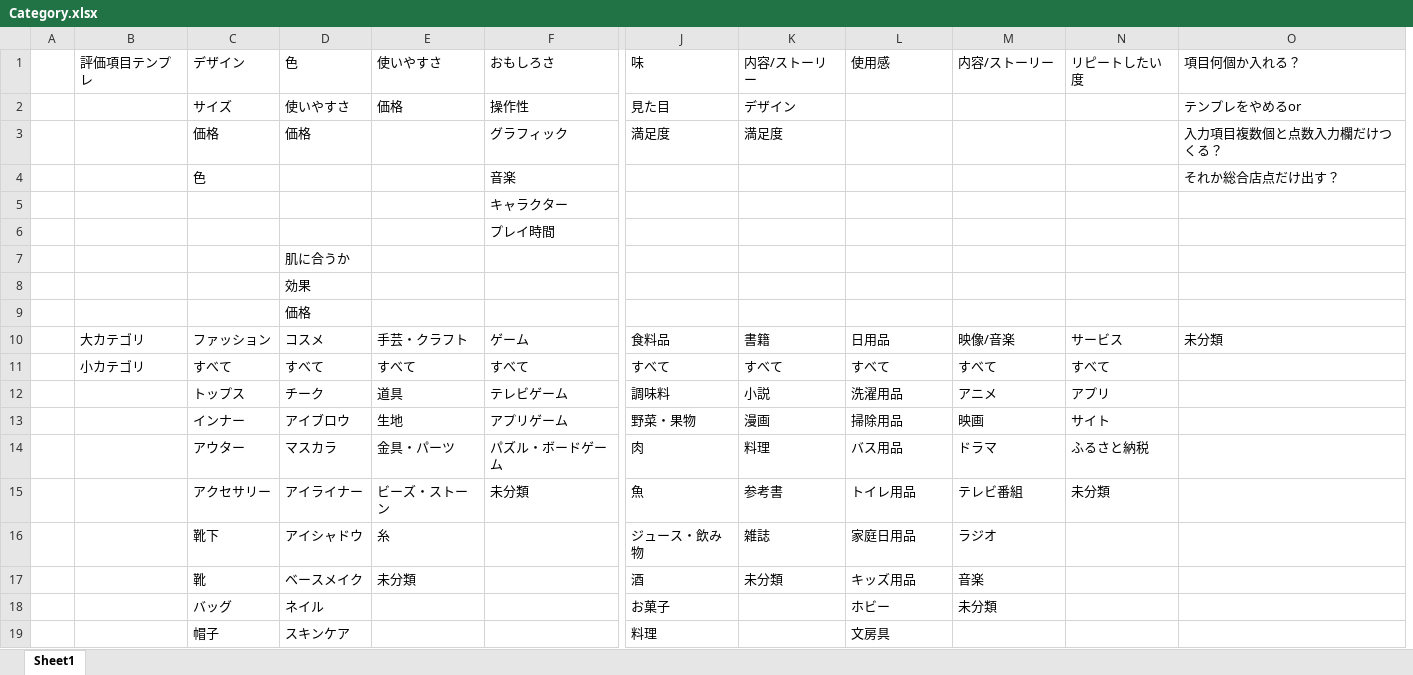
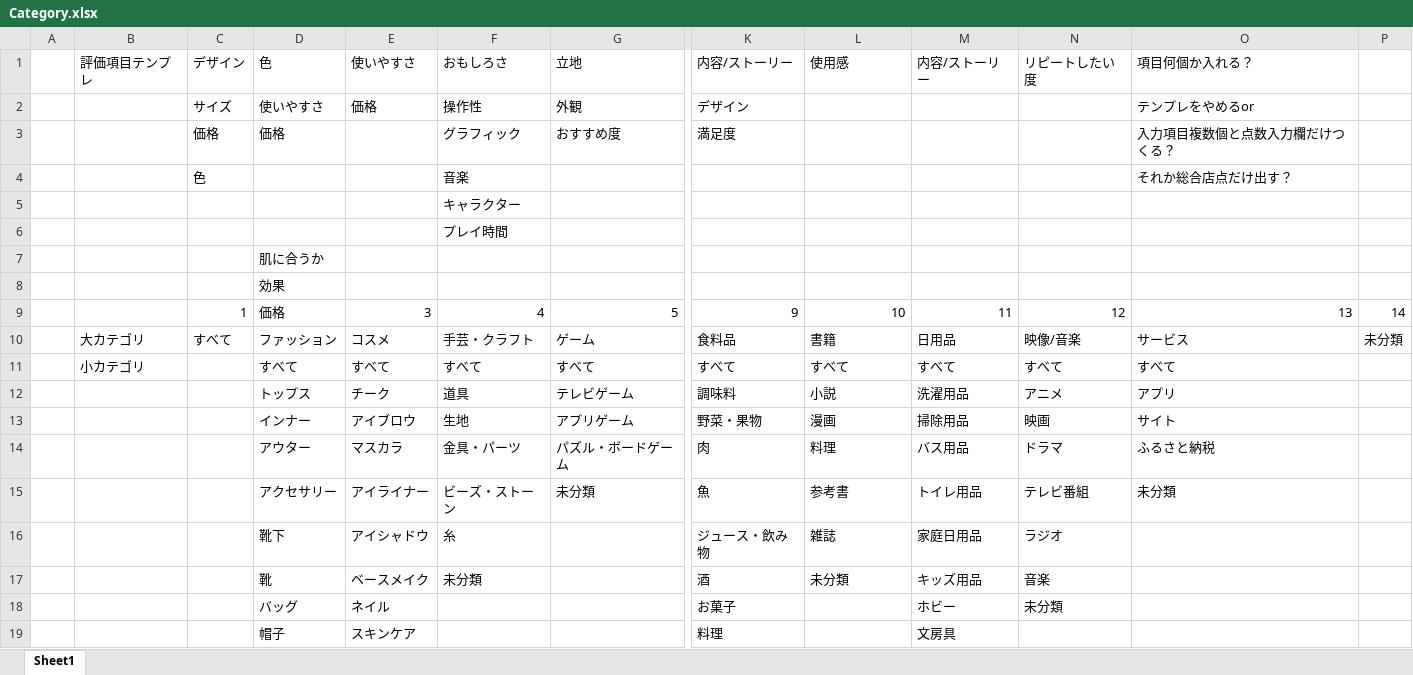
Before and after one commit to plusdojo2024/A4, an Excel workbook: doc/04_その他/Category.xlsx, sheet Sheet1, drawn as a sheet; only a part is shown, gaps mark what is left out; values as stored, in another font and other column widths than the file's, no borders; removed rows and columns are numbered as before the commit, all else as after; rows hold the shown columns only; the diff names each change by its address in the sheet, - before the commit and + after, or states it on an @@ line.

```diff
--- a/doc/04_その他/Category.xlsx (sheet Sheet1)
+++ b/doc/04_その他/Category.xlsx (sheet Sheet1)
+column C, row 10: すべて
-column N, rows 10-15: サービス | すべて | アプリ | サイト | ふるさと納税 | 未分類
+column P, row 10: 未分類
-row 1:  | 評価項目テンプレ | デザイン | 色 | 使いやすさ | おもしろさ | 味 | 内容/ストーリー | 使用感 | 内容/ストーリー | リピートしたい度 | 項目何個か入れる？
-row 2:  |  | サイズ | 使いやすさ | 価格 | 操作性 | 見た目 | デザイン |  |  |  | テンプレをやめるor
-row 3:  |  | 価格 | 価格 |  | グラフィック | 満足度 | 満足度 |  |  |  | 入力項目複数個と点数入力欄だけつくる？
-row 4:  |  | 色 |  |  | 音楽 |  |  |  |  |  | それか総合店点だけ出す？
-row 5:  |  |  |  |  | キャラクター
-row 6:  |  |  |  |  | プレイ時間
-row 7:  |  |  | 肌に合うか
-row 8:  |  |  | 効果
-row 9:  |  |  | 価格
+row 1:  | 評価項目テンプレ | デザイン | 色 | 使いやすさ | おもしろさ | 立地 | 内容/ストーリー | 使用感 | 内容/ストーリー | リピートしたい度 | 項目何個か入れる？
+row 2:  |  | サイズ | 使いやすさ | 価格 | 操作性 | 外観 | デザイン |  |  |  | テンプレをやめるor
+row 3:  |  | 価格 | 価格 |  | グラフィック | おすすめ度 | 満足度 |  |  |  | 入力項目複数個と点数入力欄だけつくる？
+row 4:  |  | 色 |  |  | 音楽 |  |  |  |  |  | それか総合店点だけ出す？
+row 5:  |  |  |  |  | キャラクター
+row 6:  |  |  |  |  | プレイ時間
+row 7:  |  |  | 肌に合うか
+row 8:  |  |  | 効果
+row 9:  |  | 1 | 価格 | 3 | 4 | 5 | 9 | 10 | 11 | 12 | 13 | 14
-O10: 未分類
+O10: サービス
-O11: (empty)
+O11: すべて
-O12: (empty)
+O12: アプリ
-O13: (empty)
+O13: サイト
-O14: (empty)
+O14: ふるさと納税
-O15: (empty)
+O15: 未分類
```
Also changed, not shown: 1 other file.
